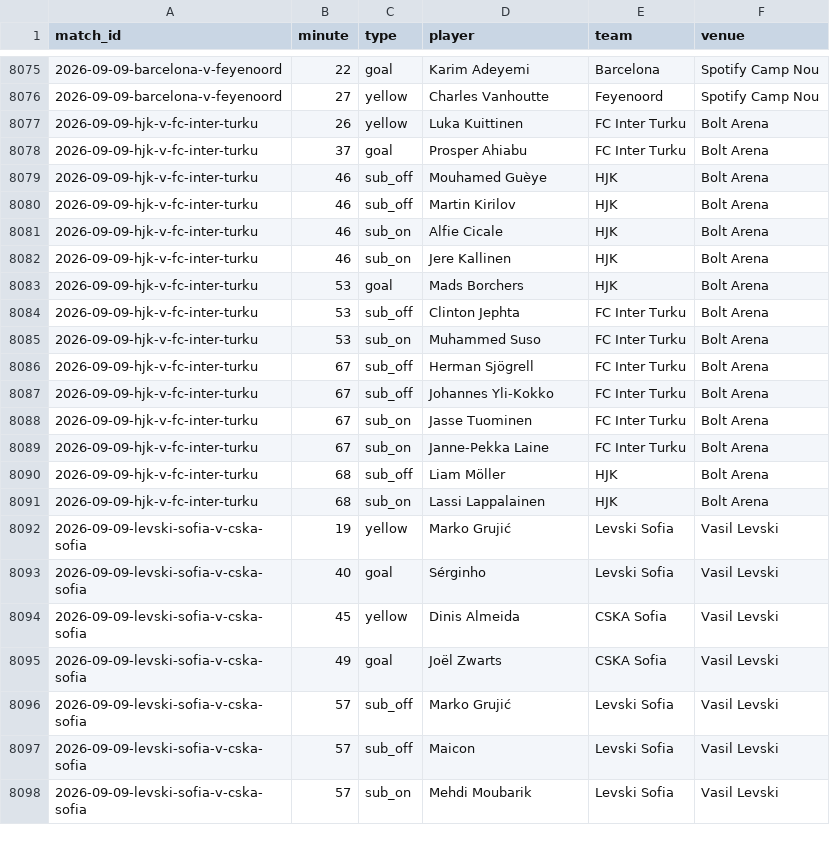
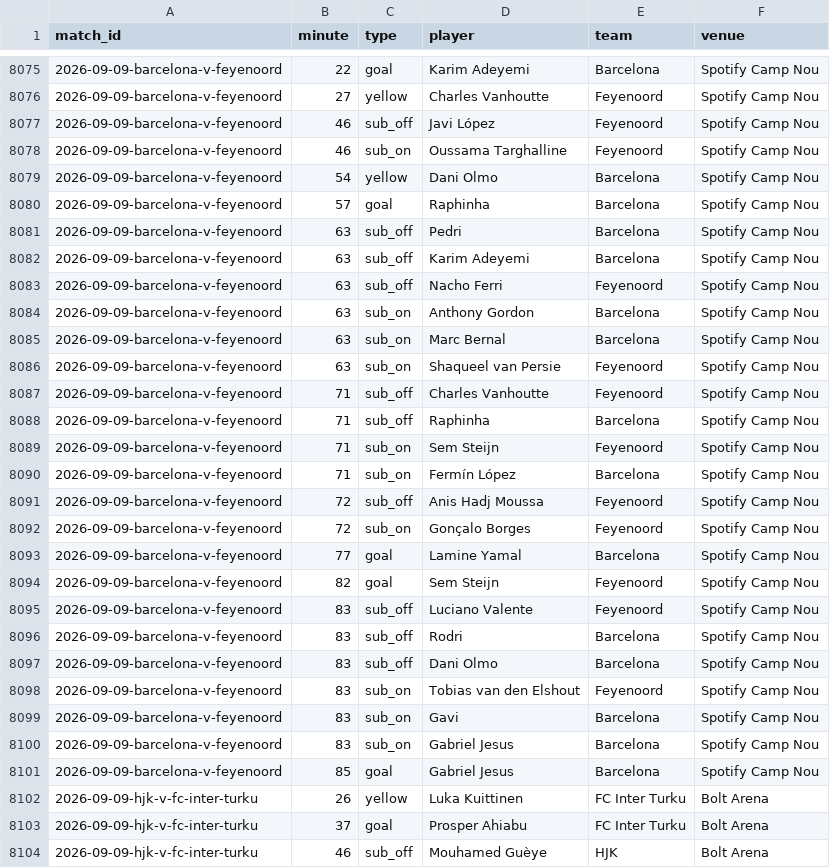
Before and after one commit to JustPatrickG/footballers.ie, a CSV file: data/api/match_events.csv, drawn as a sheet; only a part is shown, gaps mark what is left out; the shorter side is filled out with more unchanged rows; the diff names each change by its address in the sheet, - before the commit and + after, or states it on an @@ line.

```diff
--- a/data/api/match_events.csv
+++ b/data/api/match_events.csv
+row 8077: 2026-09-09-barcelona-v-feyenoord | 46 | sub_off | Javi López | Feyenoord | Spotify Camp Nou
+row 8078: 2026-09-09-barcelona-v-feyenoord | 46 | sub_on | Oussama Targhalline | Feyenoord | Spotify Camp Nou
+row 8079: 2026-09-09-barcelona-v-feyenoord | 54 | yellow | Dani Olmo | Barcelona | Spotify Camp Nou
+row 8080: 2026-09-09-barcelona-v-feyenoord | 57 | goal | Raphinha | Barcelona | Spotify Camp Nou
+row 8081: 2026-09-09-barcelona-v-feyenoord | 63 | sub_off | Pedri | Barcelona | Spotify Camp Nou
+row 8082: 2026-09-09-barcelona-v-feyenoord | 63 | sub_off | Karim Adeyemi | Barcelona | Spotify Camp Nou
+row 8083: 2026-09-09-barcelona-v-feyenoord | 63 | sub_off | Nacho Ferri | Feyenoord | Spotify Camp Nou
+row 8084: 2026-09-09-barcelona-v-feyenoord | 63 | sub_on | Anthony Gordon | Barcelona | Spotify Camp Nou
+row 8085: 2026-09-09-barcelona-v-feyenoord | 63 | sub_on | Marc Bernal | Barcelona | Spotify Camp Nou
+row 8086: 2026-09-09-barcelona-v-feyenoord | 63 | sub_on | Shaqueel van Persie | Feyenoord | Spotify Camp Nou
+row 8087: 2026-09-09-barcelona-v-feyenoord | 71 | sub_off | Charles Vanhoutte | Feyenoord | Spotify Camp Nou
+row 8088: 2026-09-09-barcelona-v-feyenoord | 71 | sub_off | Raphinha | Barcelona | Spotify Camp Nou
+row 8089: 2026-09-09-barcelona-v-feyenoord | 71 | sub_on | Sem Steijn | Feyenoord | Spotify Camp Nou
+row 8090: 2026-09-09-barcelona-v-feyenoord | 71 | sub_on | Fermín López | Barcelona | Spotify Camp Nou
+row 8091: 2026-09-09-barcelona-v-feyenoord | 72 | sub_off | Anis Hadj Moussa | Feyenoord | Spotify Camp Nou
+row 8092: 2026-09-09-barcelona-v-feyenoord | 72 | sub_on | Gonçalo Borges | Feyenoord | Spotify Camp Nou
+row 8093: 2026-09-09-barcelona-v-feyenoord | 77 | goal | Lamine Yamal | Barcelona | Spotify Camp Nou
+row 8094: 2026-09-09-barcelona-v-feyenoord | 82 | goal | Sem Steijn | Feyenoord | Spotify Camp Nou
+row 8095: 2026-09-09-barcelona-v-feyenoord | 83 | sub_off | Luciano Valente | Feyenoord | Spotify Camp Nou
+row 8096: 2026-09-09-barcelona-v-feyenoord | 83 | sub_off | Rodri | Barcelona | Spotify Camp Nou
+row 8097: 2026-09-09-barcelona-v-feyenoord | 83 | sub_off | Dani Olmo | Barcelona | Spotify Camp Nou
+row 8098: 2026-09-09-barcelona-v-feyenoord | 83 | sub_on | Tobias van den Elshout | Feyenoord | Spotify Camp Nou
+row 8099: 2026-09-09-barcelona-v-feyenoord | 83 | sub_on | Gavi | Barcelona | Spotify Camp Nou
+row 8100: 2026-09-09-barcelona-v-feyenoord | 83 | sub_on | Gabriel Jesus | Barcelona | Spotify Camp Nou
+row 8101: 2026-09-09-barcelona-v-feyenoord | 85 | goal | Gabriel Jesus | Barcelona | Spotify Camp Nou
```
Also changed, not shown: data/api/lineups.csv, data/api/matches.csv, 5 other files.
